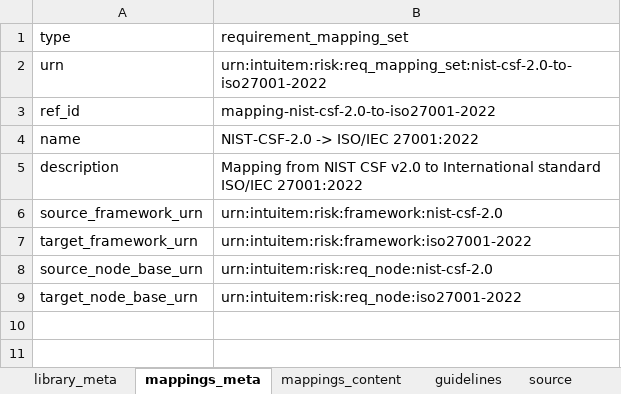
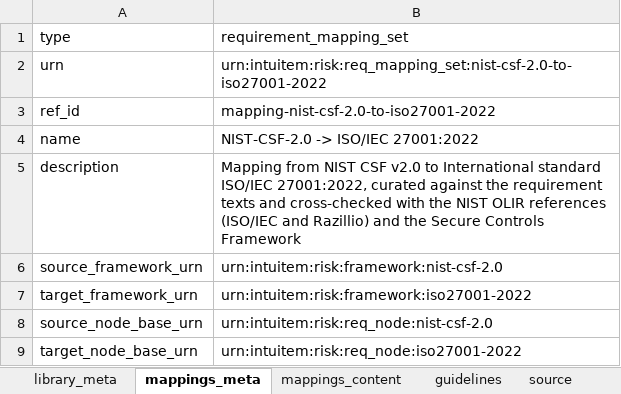
Before and after one commit to intuitem/ciso-assistant-community, an Excel workbook: tools/excel/nist/mapping-nist-csf-2.0-to-iso27001-2022.xlsx, sheet mappings_meta, drawn as a sheet; values as stored, in another font and other column widths than the file's, no borders; the diff names each change by its address in the sheet, - before the commit and + after, or states it on an @@ line.

Commit message:
fix(lib): better iso27001-nist csf 2.0 mapping (#5221)
* fix(lib): better iso27001-nist csf 2.0 mapping

* fixup

```diff
--- a/tools/excel/nist/mapping-nist-csf-2.0-to-iso27001-2022.xlsx (sheet mappings_meta)
+++ b/tools/excel/nist/mapping-nist-csf-2.0-to-iso27001-2022.xlsx (sheet mappings_meta)
-B5 (requirement_mapping_set): …standard ISO/IEC 27001:2022
+B5 (requirement_mapping_set): …standard ISO/IEC 27001:2022, curated against the requirement texts and cross-checked with the NIST OLIR references (ISO/IEC and Razillio) and the Secure Controls Framework
```
Also changed, not shown: sheet mappings_content, sheet library_meta, 1 other file.
